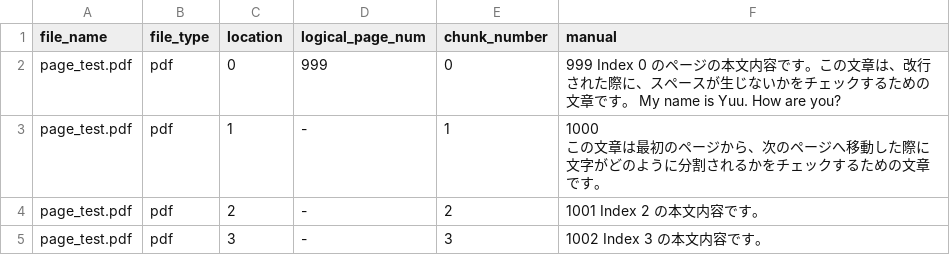
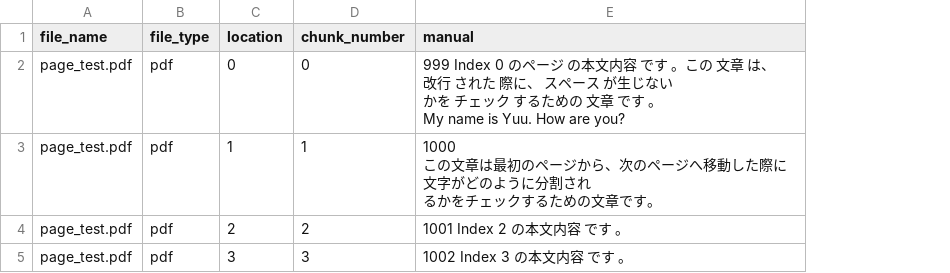
Before and after one commit to crosscore/langchain-document-loaders, a CSV file: data/output/csv/pdf/page_test.csv, drawn as a sheet; removed rows and columns are numbered as before the commit, all else as after; ↵ is a line break in a cell; the diff names each change by its address in the sheet, - before the commit and + after, or states it on an @@ line.

```diff
--- a/data/output/csv/pdf/page_test.csv
+++ b/data/output/csv/pdf/page_test.csv
-column D (logical_page_num), rows 2-5: 999 | - | - | -
-E2 (manual): …のページの本文内容です。この文章は、改行された際に、スペースが生じないかをチェックするための文章です。 My name…
+E2 (manual): …のページ の本文内容 です 。この 文章 は、 改行 された 際に、 スペース が生じない ↵ かを チェック するための 文章 です 。 ↵ My name…
-E3 (manual): …分割されるかをチ…
+E3 (manual): …分割され ↵ るかをチ…
-E4 (manual): 1001 Index 2 の本文内容です。
+E4 (manual): 1001 Index 2 の本文内容 です 。
-E5 (manual): 1002 Index 3 の本文内容です。
+E5 (manual): 1002 Index 3 の本文内容 です 。
```
Also changed, not shown: data/output/csv/pdf/mammal.csv, 2 other files.
